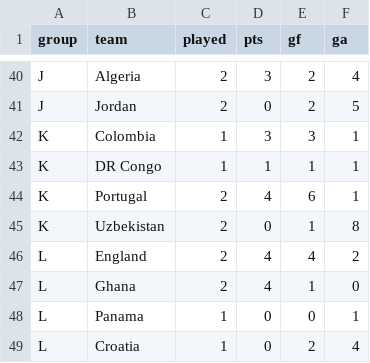
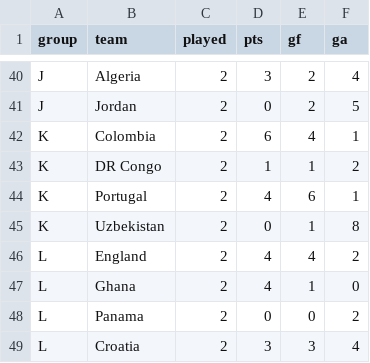
Before and after one commit to nmoguilner/ceia_add, a CSV file: mundial2026-montecarlo/data/sources/groups.csv, drawn as a sheet; only a part is shown, gaps mark what is left out.

Commit message:
Mundial: snapshot 24-jun, cierra J2 de K y L
Registra Colombia 1-0 DR Congo y Panama 0-1 Croacia (anoche) en
groups/played y los saca de fixtures. Ahora los 12 grupos tienen 2 fechas
jugadas; restan las terceras (A,B,C hoy 24; ... K,L el 27). Re-corre 1M
(seed 2026, baseline) y actualiza la tabla del README.

Grupo K: Colombia 1ro (6 pts), Portugal 2do; define la J3 del 27.
Grupo L: England y Ghana 4 pts, Croatia 3 (vivo); Panama eliminado.

```diff
--- a/mundial2026-montecarlo/data/sources/groups.csv
+++ b/mundial2026-montecarlo/data/sources/groups.csv
@@ -41,4 +41,4 @@ J,Algeria,2,3,2,4
 J,Jordan,2,0,2,5
-K,Colombia,1,3,3,1
-K,DR Congo,1,1,1,1
+K,Colombia,2,6,4,1
+K,DR Congo,2,1,1,2
 K,Portugal,2,4,6,1
@@ -47,3 +47,3 @@ L,England,2,4,4,2
 L,Ghana,2,4,1,0
-L,Panama,1,0,0,1
-L,Croatia,1,0,2,4
+L,Panama,2,0,0,2
+L,Croatia,2,3,3,4
```
Also changed, not shown: mundial2026-montecarlo/data/sources/fixtures.csv, mundial2026-montecarlo/data/sources/played.csv, 5 other files.
